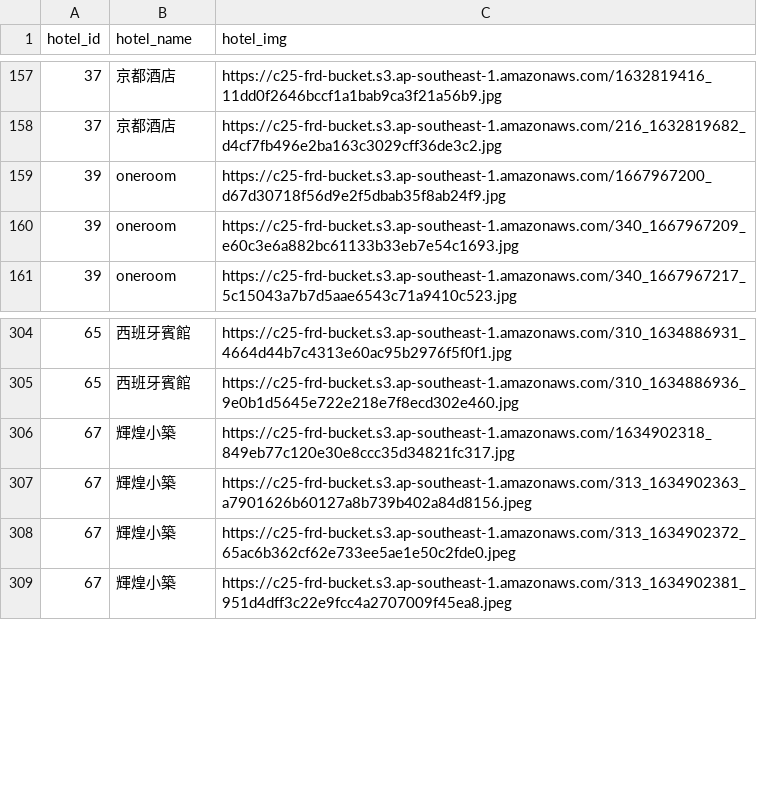
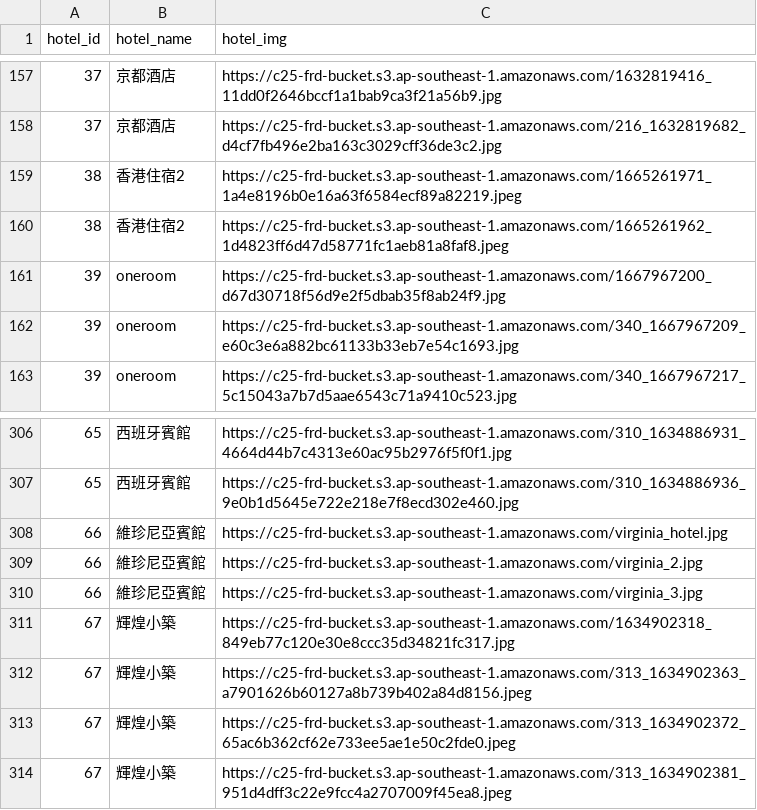
Before and after one commit to YauKokPan/c25-FRD-project-01-tw, a CSV file: nest-server/data/gallery.csv, drawn as a sheet; only a part is shown, gaps mark what is left out.

Commit message:
gallery csv update

```diff
--- a/nest-server/data/gallery.csv
+++ b/nest-server/data/gallery.csv
@@ -158,2 +158,4 @@ hotel_id,hotel_name,hotel_img
 37,京都酒店,https://c25-frd-bucket.s3.ap-southeast-1.amazonaws.com/216_1632819682_d4cf7fb496e2ba163c3029cff36de3c2.jpg
+38,香港住宿2,https://c25-frd-bucket.s3.ap-southeast-1.amazonaws.com/1665261971_1a4e8196b0e16a63f6584ecf89a82219.jpeg
+38,香港住宿2,https://c25-frd-bucket.s3.ap-southeast-1.amazonaws.com/1665261962_1d4823ff6d47d58771fc1aeb81a8faf8.jpeg
 39,oneroom,https://c25-frd-bucket.s3.ap-southeast-1.amazonaws.com/1667967200_d67d30718f56d9e2f5dbab35f8ab24f9.jpg
@@ -305,2 +307,5 @@ hotel_id,hotel_name,hotel_img
 65,西班牙賓館,https://c25-frd-bucket.s3.ap-southeast-1.amazonaws.com/310_1634886936_9e0b1d5645e722e218e7f8ecd302e460.jpg
+66,維珍尼亞賓館,https://c25-frd-bucket.s3.ap-southeast-1.amazonaws.com/virginia_hotel.jpg
+66,維珍尼亞賓館,https://c25-frd-bucket.s3.ap-southeast-1.amazonaws.com/virginia_2.jpg
+66,維珍尼亞賓館,https://c25-frd-bucket.s3.ap-southeast-1.amazonaws.com/virginia_3.jpg
 67,輝煌小築,https://c25-frd-bucket.s3.ap-southeast-1.amazonaws.com/1634902318_849eb77c120e30e8ccc35d34821fc317.jpg
```
Also changed, not shown: 3 other files.
